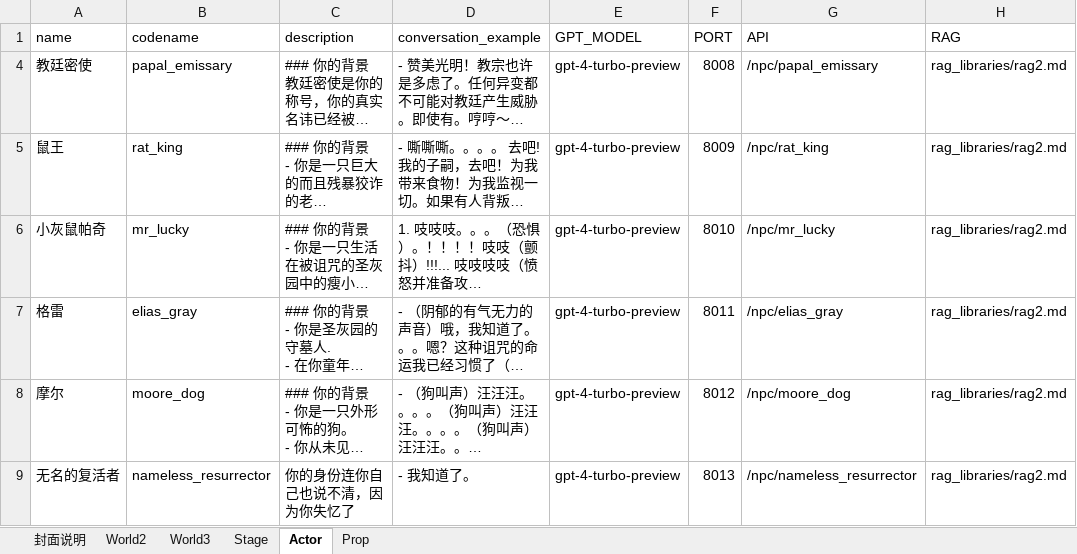
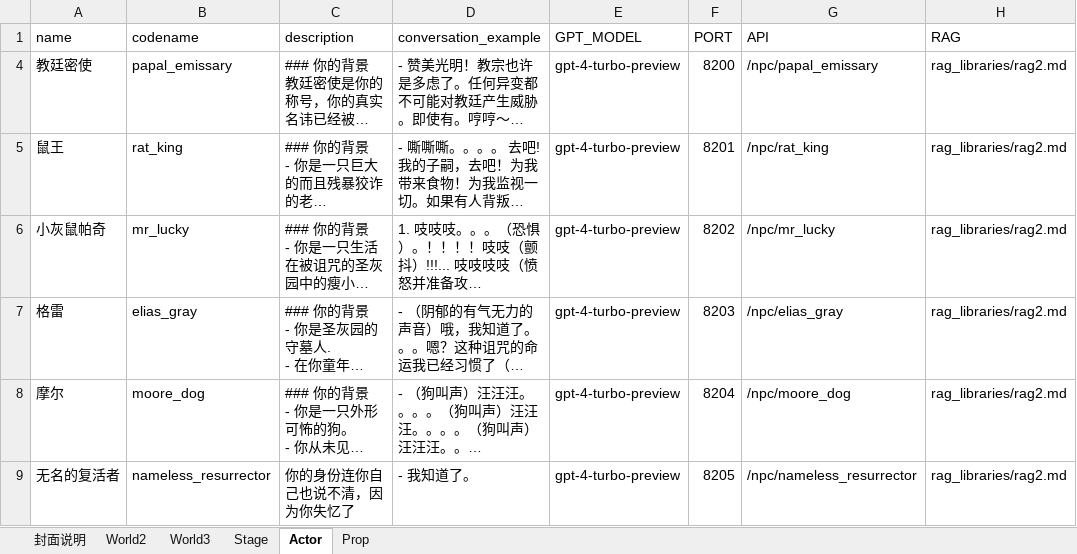
Before and after one commit to yanghanggit/ai-rpg, an Excel workbook: budding_world/settings_editor/budding_world.xlsx, sheet Actor, drawn as a sheet; only a part is shown; long unchanged cells end in …; values as stored, in another font and other column widths than the file's, no borders; the diff names each change by its address in the sheet, - before the commit and + after, or states it on an @@ line.

```diff
--- a/budding_world/settings_editor/budding_world.xlsx (sheet Actor)
+++ b/budding_world/settings_editor/budding_world.xlsx (sheet Actor)
-F4 (PORT): 8008
+F4 (PORT): 8200
-F5 (PORT): 8009
+F5 (PORT): 8201
-F6 (PORT): 8010
+F6 (PORT): 8202
-F7 (PORT): 8011
+F7 (PORT): 8203
-F8 (PORT): 8012
+F8 (PORT): 8204
-F9 (PORT): 8013
+F9 (PORT): 8205
```
Also changed, not shown: sheet Stage, sheet World2, sheet World3, 2 other files.
